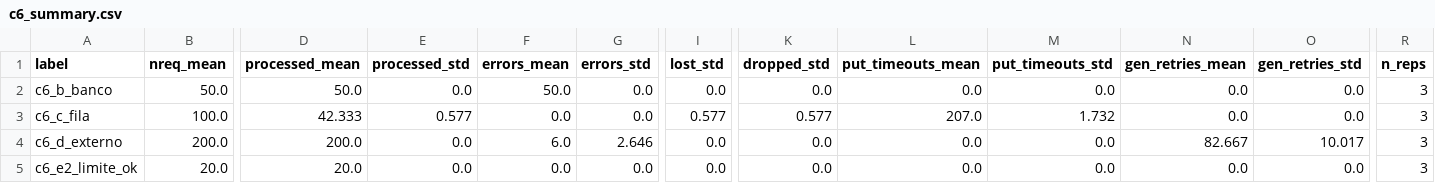
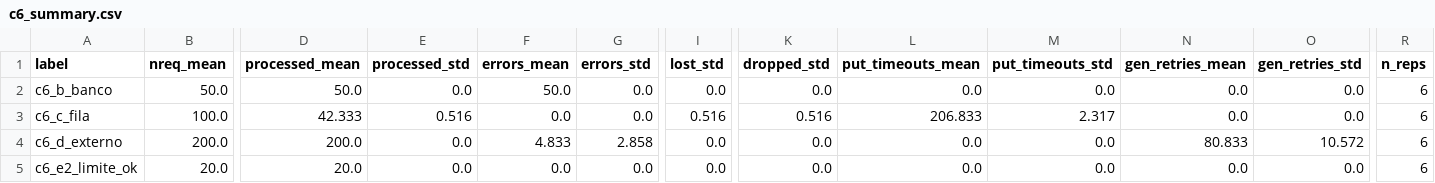
Before and after one commit to Gusta-Santos/SO_UFS_2026_2_ATIVIDADE2_Santos_Gustavo, a CSV file: results/tables/c6_summary.csv, drawn as a sheet; only a part is shown, gaps mark what is left out; the diff names each change by its address in the sheet, - before the commit and + after, or states it on an @@ line.

```diff
--- a/results/tables/c6_summary.csv
+++ b/results/tables/c6_summary.csv
-R2:R5 (n_reps): 3
+R2:R5 (n_reps): 6
-E3 (processed_std): 0.577
+E3 (processed_std): 0.516
-I3 (lost_std): 0.577
+I3 (lost_std): 0.516
-K3 (dropped_std): 0.577
+K3 (dropped_std): 0.516
-L3 (put_timeouts_mean): 207.0
+L3 (put_timeouts_mean): 206.833
-M3 (put_timeouts_std): 1.732
+M3 (put_timeouts_std): 2.317
-F4 (errors_mean): 6.0
+F4 (errors_mean): 4.833
-G4 (errors_std): 2.646
+G4 (errors_std): 2.858
-N4 (gen_retries_mean): 82.667
+N4 (gen_retries_mean): 80.833
-O4 (gen_retries_std): 10.017
+O4 (gen_retries_std): 10.572
```
Also changed, not shown: results/tables/c5_summary.csv, 7 other files.
